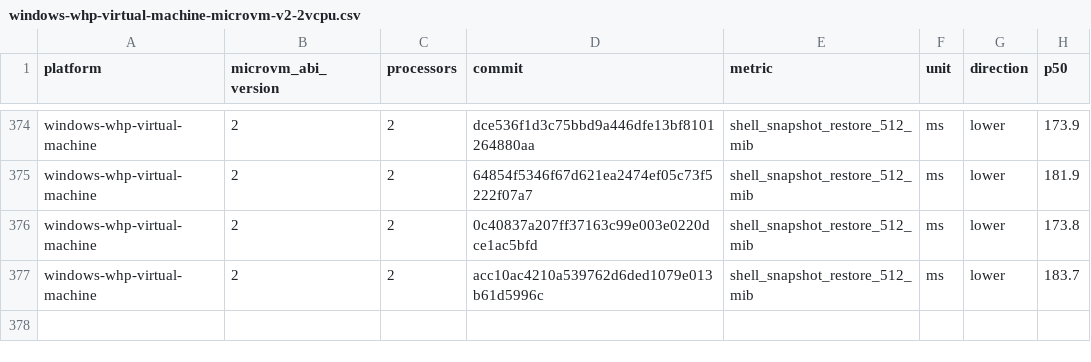
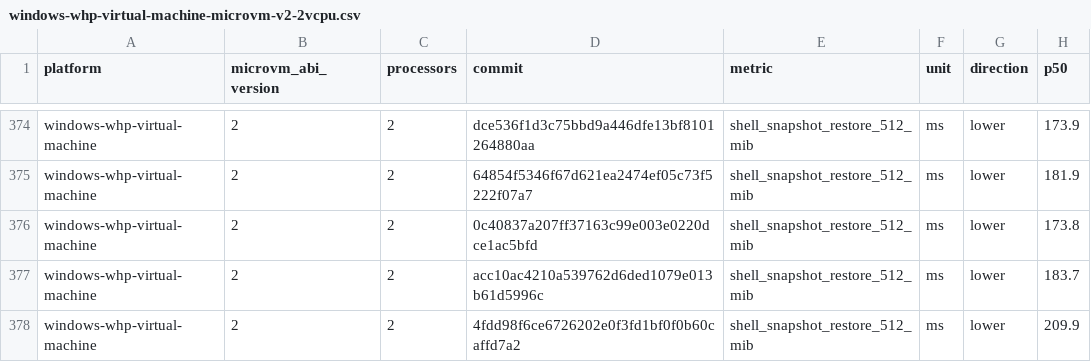
Before and after one commit to microsoft/nvx, a CSV file: data/windows-whp-virtual-machine-microvm-v2-2vcpu.csv, drawn as a sheet; only a part is shown, gaps mark what is left out; the diff names each change by its address in the sheet, - before the commit and + after, or states it on an @@ line.

```diff
--- a/data/windows-whp-virtual-machine-microvm-v2-2vcpu.csv
+++ b/data/windows-whp-virtual-machine-microvm-v2-2vcpu.csv
+row 378: windows-whp-virtual-machine | 2 | 2 | 4fdd98f6ce6726202e0f3fd1bf0f0b60caffd7a2 | shell_snapshot_restore_512_mib | ms | lower | 209.9
```
Also changed, not shown: data/linux-mshv-virtual-machine-microvm-v2-2vcpu.csv, data/linux-mshv-virtual-machine-microvm-v2-4vcpu.csv, 9 other files.
